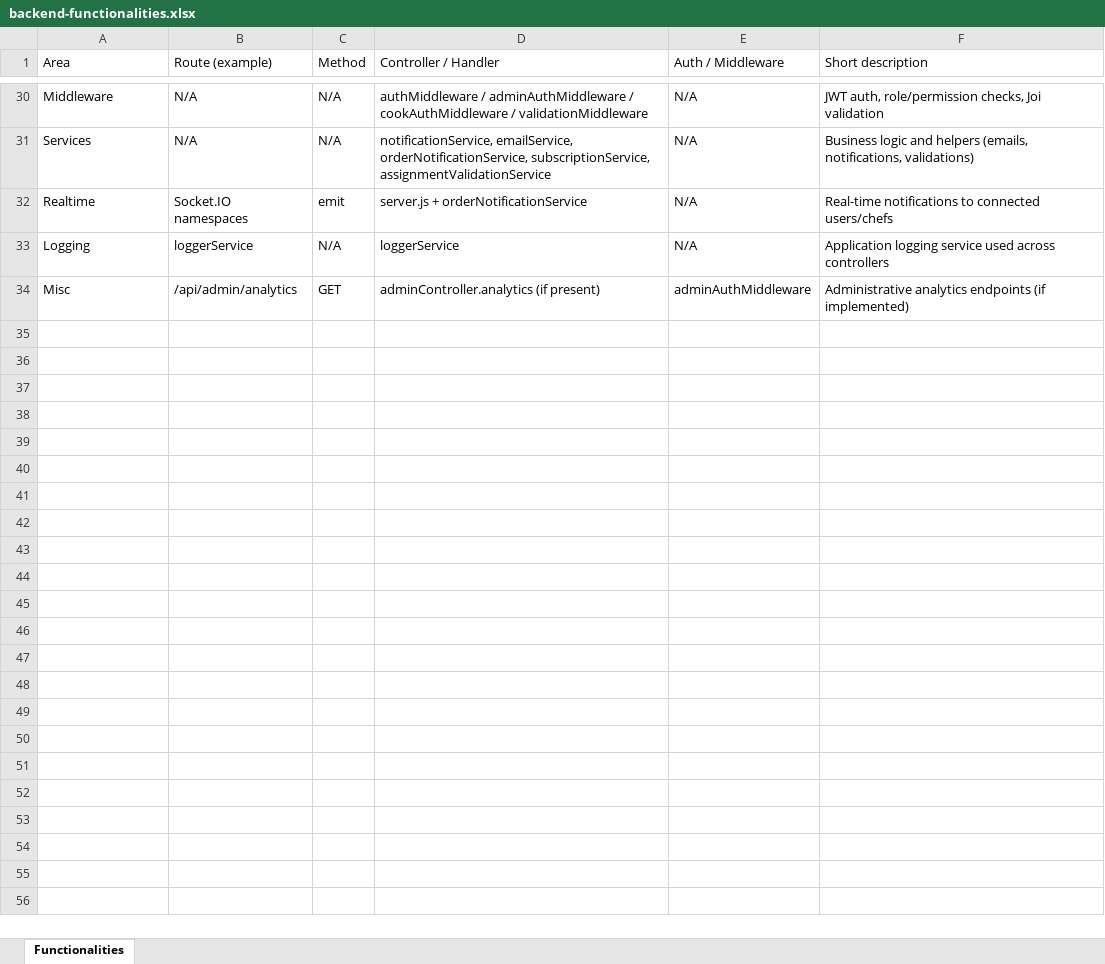
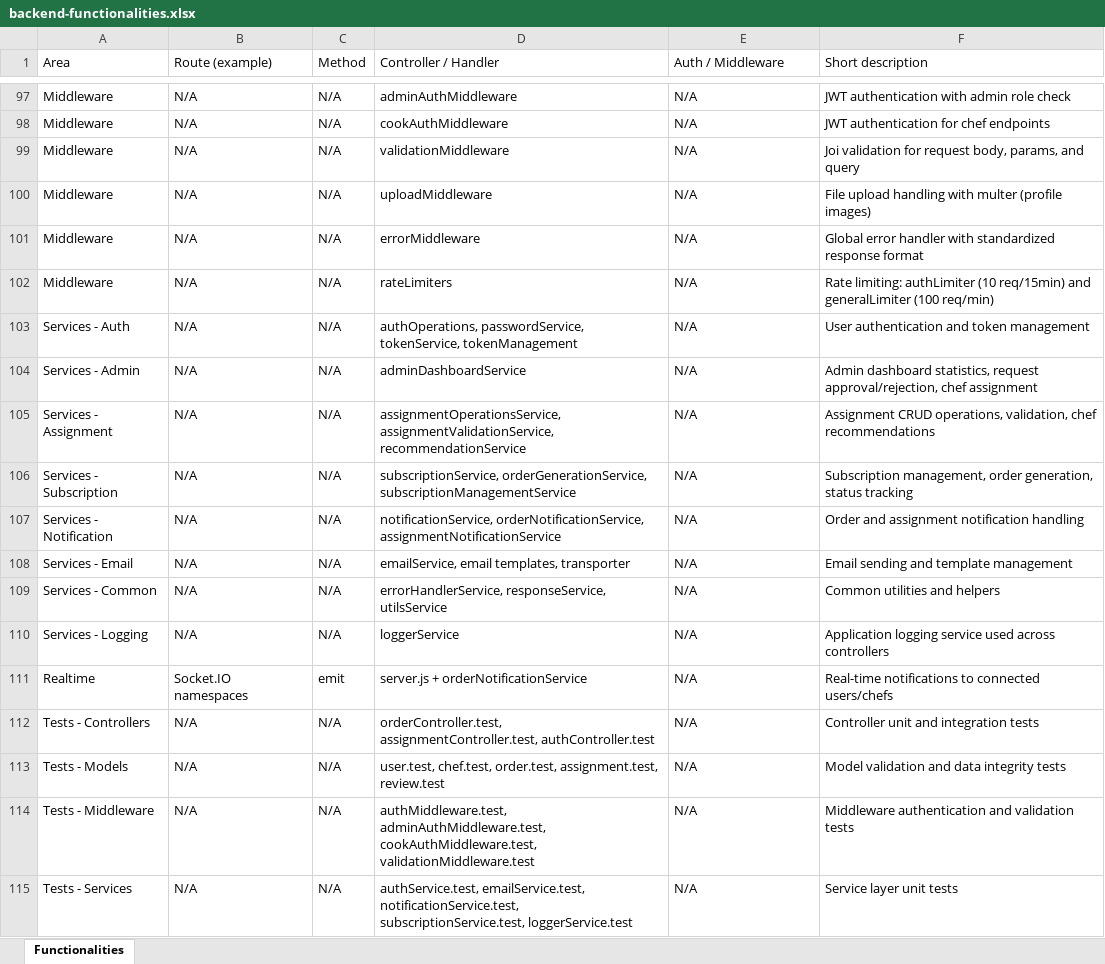
Before and after one commit to SaiKartheekMV/Geusi-Backend, an Excel workbook: backend/docs/backend-functionalities.xlsx, sheet Functionalities, drawn as a sheet; only a part is shown, gaps mark what is left out; values as stored, in another font and other column widths than the file's, no borders; removed rows and columns are numbered as before the commit, all else as after; the diff covers the shown part only; the diff names each change by its address in the sheet, - before the commit and + after, or states it on an @@ line.

Commit message:
Rate Limiter

```diff
--- a/backend/docs/backend-functionalities.xlsx (sheet Functionalities)
+++ b/backend/docs/backend-functionalities.xlsx (sheet Functionalities)
-D97 (Controller / Handler): authMiddleware / adminAuthMiddleware / cookAuthMiddleware / validationMiddleware
+D97 (Controller / Handler): adminAuthMiddleware
-F97 (Short description): JWT auth, role/permission checks, Joi validation
+F97 (Short description): JWT authentication with admin role check
+row 98: Middleware | N/A | N/A | cookAuthMiddleware | N/A | JWT authentication for chef endpoints
+row 99: Middleware | N/A | N/A | validationMiddleware | N/A | Joi validation for request body, params, and query
+row 100: Middleware | N/A | N/A | uploadMiddleware | N/A | File upload handling with multer (profile images)
+row 101: Middleware | N/A | N/A | errorMiddleware | N/A | Global error handler with standardized response format
+row 102: Middleware | N/A | N/A | rateLimiters | N/A | Rate limiting: authLimiter (10 req/15min) and generalLimiter (100 req/min)
+row 103: Services - Auth | N/A | N/A | authOperations, passwordService, tokenService, tokenManagement | N/A | User authentication and token management
+row 104: Services - Admin | N/A | N/A | adminDashboardService | N/A | Admin dashboard statistics, request approval/rejection, chef assignment
-A105 (Area): Services
+A105 (Area): Services - Assignment
-D105 (Controller / Handler): notificationService, emailService, orderNotificationService, subscriptionService, assignmentValidationService
+D105 (Controller / Handler): assignmentOperationsService, assignmentValidationService, recommendationService
-F105 (Short description): Business logic and helpers (emails, notifications, validations)
+F105 (Short description): Assignment CRUD operations, validation, chef recommendations
+row 106: Services - Subscription | N/A | N/A | subscriptionService, orderGenerationService, subscriptionManagementService | N/A | Subscription management, order generation, status tracking
+row 107: Services - Notification | N/A | N/A | notificationService, orderNotificationService, assignmentNotificationService | N/A | Order and assignment notification handling
+row 108: Services - Email | N/A | N/A | emailService, email templates, transporter | N/A | Email sending and template management
+row 109: Services - Common | N/A | N/A | errorHandlerService, responseService, utilsService | N/A | Common utilities and helpers
+row 110: Services - Logging | N/A | N/A | loggerService | N/A | Application logging service used across controllers
-row 33: Logging | loggerService | N/A | loggerService | N/A | Application logging service used across controllers
-row 34: Misc | /api/admin/analytics | GET | adminController.analytics (if present) | adminAuthMiddleware | Administrative analytics endpoints (if implemented)
+row 112: Tests - Controllers | N/A | N/A | orderController.test, assignmentController.test, authController.test | N/A | Controller unit and integration tests
+row 113: Tests - Models | N/A | N/A | user.test, chef.test, order.test, assignment.test, review.test | N/A | Model validation and data integrity tests
+row 114: Tests - Middleware | N/A | N/A | authMiddleware.test, adminAuthMiddleware.test, cookAuthMiddleware.test, validationMiddleware.test | N/A | Middleware authentication and validation tests
+row 115: Tests - Services | N/A | N/A | authService.test, emailService.test, notificationService.test, subscriptionService.test, loggerService.test | N/A | Service layer unit tests
```
Also changed, not shown: 68 added rows, 1 removed row and 16 edited cells elsewhere in this sheet, 46 other files.
